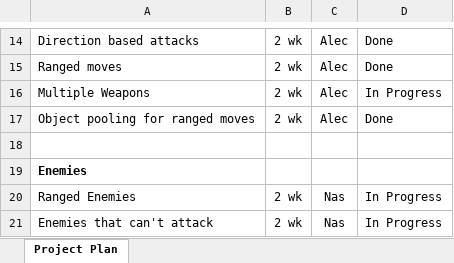
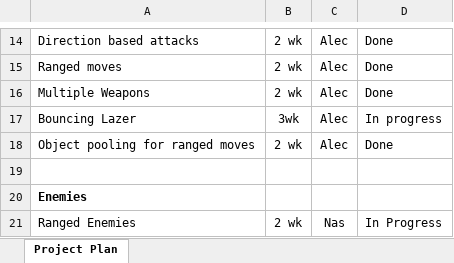
Before and after one commit to alecphobia95/285FinalProject, an Excel workbook: Files/FinalProjectPlan.xlsx, sheet Project Plan, drawn as a sheet; only a part is shown, gaps mark what is left out; the shorter side is filled out with more unchanged rows; values as stored, in another font and other column widths than the file's, no borders; the diff names each change by its address in the sheet, - before the commit and + after, or states it on an @@ line.

```diff
--- a/Files/FinalProjectPlan.xlsx (sheet Project Plan)
+++ b/Files/FinalProjectPlan.xlsx (sheet Project Plan)
-D16: In Progress
+D16: Done
+row 17: Bouncing Lazer | 3wk | Alec | In progress
```
Also changed, not shown: 5 other files.
